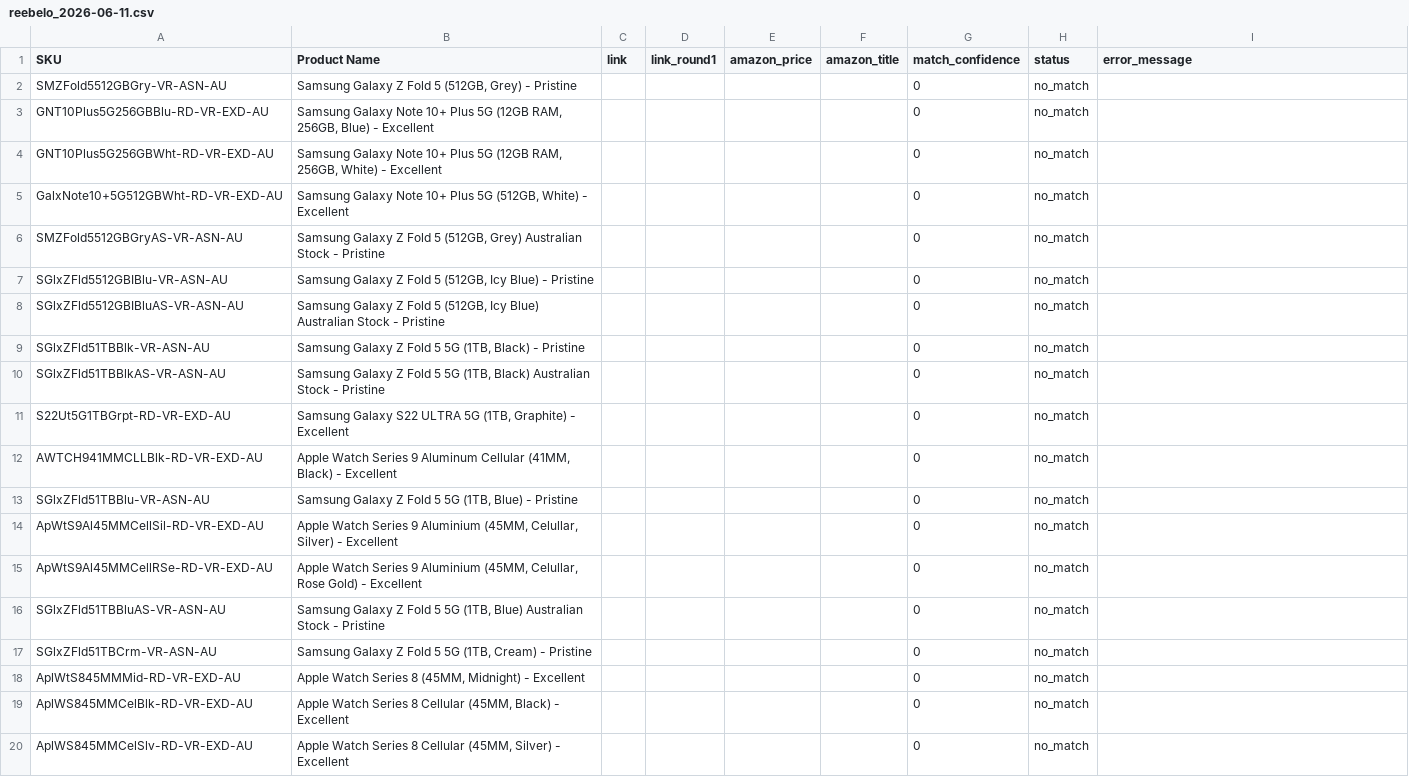
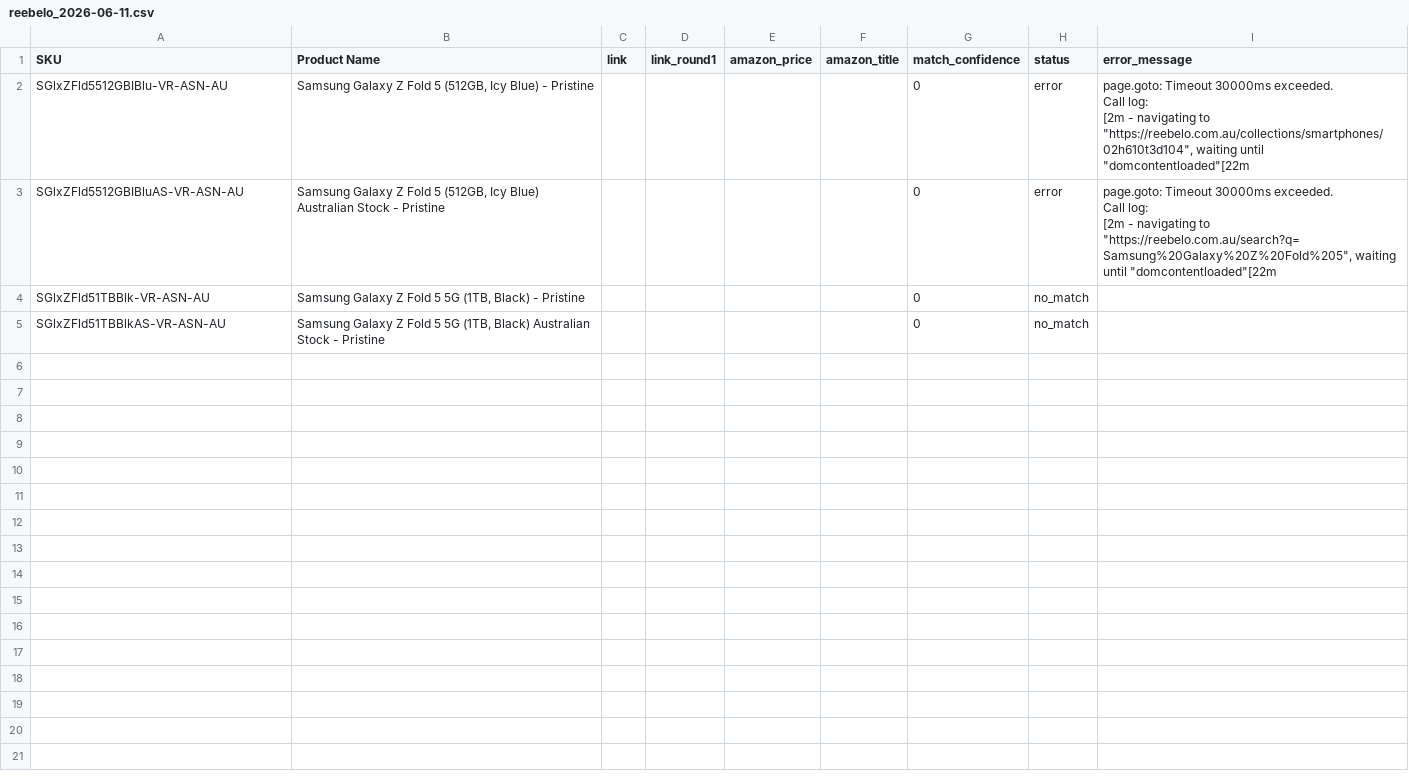
Before and after one commit to BXT-DEV/BXT-SCRAPPER-NEW, a CSV file: output/reebelo_2026-06-11.csv, drawn as a sheet; only a part is shown; removed rows and columns are numbered as before the commit, all else as after; ↵ is a line break in a cell; the diff covers the shown part only; the diff names each change by its address in the sheet, - before the commit and + after, or states it on an @@ line.

Commit message:
Increase matcher candidates and refine Reebelo scraper
Increase Gemini matcher candidates from 3 to 6 and update fallback behavior; add a strict instruction to ignore accessory products (protectors, cases, covers, glass, films, stickers).

Refine Reebelo search scraping: implement accessory filtering using a keyword list against both title and URL (with debug logging), replace brittle location-trigger selectors with a button search that clicks the button containing 'Deliver to' (with safer checks and logs), and add a more explicit condition mapping (Pristine -> Like New, Excellent -> Very Good) used when selecting conditions.

Non-code changes: remove scraper_status.json, add XLSX output file, and update input/output CSVs accordingly.

```diff
--- a/output/reebelo_2026-06-11.csv
+++ b/output/reebelo_2026-06-11.csv
-row 2: SMZFold5512GBGry-VR-ASN-AU | Samsung Galaxy Z Fold 5 (512GB, Grey) - Pristine |  |  |  |  | 0 | no_match
-row 3: GNT10Plus5G256GBBlu-RD-VR-EXD-AU | Samsung Galaxy Note 10+ Plus 5G (12GB RAM, 256GB, Blue) - Excellent |  |  |  |  | 0 | no_match
-row 4: GNT10Plus5G256GBWht-RD-VR-EXD-AU | Samsung Galaxy Note 10+ Plus 5G (12GB RAM, 256GB, White) - Excellent |  |  |  |  | 0 | no_match
-row 5: GalxNote10+5G512GBWht-RD-VR-EXD-AU | Samsung Galaxy Note 10+ Plus 5G (512GB, White) - Excellent |  |  |  |  | 0 | no_match
-row 6: SMZFold5512GBGryAS-VR-ASN-AU | Samsung Galaxy Z Fold 5 (512GB, Grey) Australian Stock - Pristine |  |  |  |  | 0 | no_match
-H2:H3 (status): no_match
+H2:H3 (status): error
-I2 (error_message): (empty)
+I2 (error_message): page.goto: Timeout 30000ms exceeded. ↵ Call log: ↵ [2m - navigating to "https://reebelo.com.au/collections/smartphones/02h610t3d104", waiting until "domcontentloaded"[22m
-I3 (error_message): (empty)
+I3 (error_message): page.goto: Timeout 30000ms exceeded. ↵ Call log: ↵ [2m - navigating to "https://reebelo.com.au/search?q=Samsung%20Galaxy%20Z%20Fold%205", waiting until "domcontentloaded"[22m
-row 11: S22Ut5G1TBGrpt-RD-VR-EXD-AU | Samsung Galaxy S22 ULTRA 5G (1TB, Graphite) - Excellent |  |  |  |  | 0 | no_match
-row 12: AWTCH941MMCLLBlk-RD-VR-EXD-AU | Apple Watch Series 9 Aluminum Cellular (41MM, Black) - Excellent |  |  |  |  | 0 | no_match
-row 13: SGlxZFld51TBBlu-VR-ASN-AU | Samsung Galaxy Z Fold 5 5G (1TB, Blue) - Pristine |  |  |  |  | 0 | no_match
-row 14: ApWtS9Al45MMCellSil-RD-VR-EXD-AU | Apple Watch Series 9 Aluminium (45MM, Celullar, Silver) - Excellent |  |  |  |  | 0 | no_match
-row 15: ApWtS9Al45MMCellRSe-RD-VR-EXD-AU | Apple Watch Series 9 Aluminium (45MM, Celullar, Rose Gold) - Excellent |  |  |  |  | 0 | no_match
-row 16: SGlxZFld51TBBluAS-VR-ASN-AU | Samsung Galaxy Z Fold 5 5G (1TB, Blue) Australian Stock - Pristine |  |  |  |  | 0 | no_match
-row 17: SGlxZFld51TBCrm-VR-ASN-AU | Samsung Galaxy Z Fold 5 5G (1TB, Cream) - Pristine |  |  |  |  | 0 | no_match
-row 18: AplWtS845MMMid-RD-VR-EXD-AU | Apple Watch Series 8 (45MM, Midnight) - Excellent |  |  |  |  | 0 | no_match
-row 19: AplWS845MMCelBlk-RD-VR-EXD-AU | Apple Watch Series 8 Cellular (45MM, Black) - Excellent |  |  |  |  | 0 | no_match
-row 20: AplWS845MMCelSlv-RD-VR-EXD-AU | Apple Watch Series 8 Cellular (45MM, Silver) - Excellent |  |  |  |  | 0 | no_match
```
Also changed, not shown: 22 removed rows elsewhere in this file, 7 other files.
